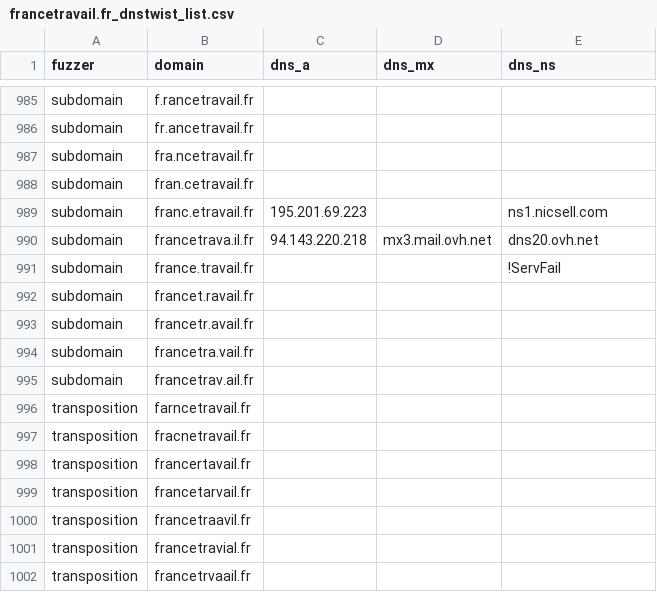
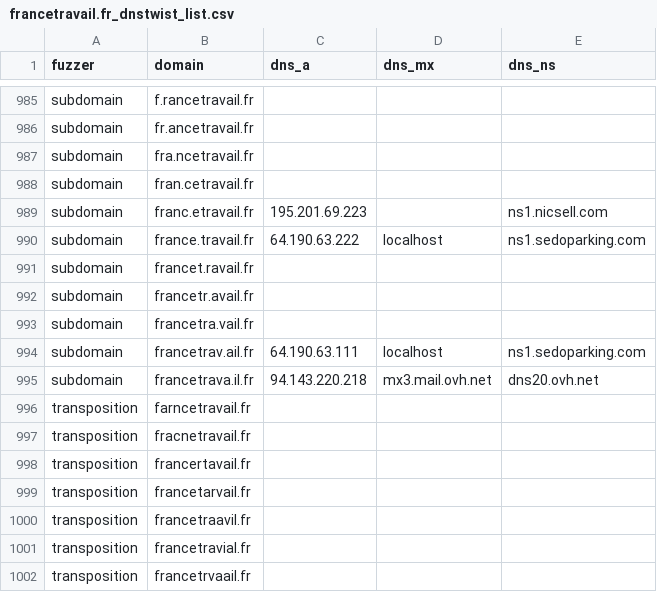
Before and after one commit to hamzajazib/awesome-lists, a CSV file: Lists/Phishing/DNSTWIST/francetravail.fr_dnstwist_list.csv, drawn as a sheet; only a part is shown, gaps mark what is left out.

```diff
--- a/Lists/Phishing/DNSTWIST/francetravail.fr_dnstwist_list.csv
+++ b/Lists/Phishing/DNSTWIST/francetravail.fr_dnstwist_list.csv
@@ -989,4 +989,3 @@ subdomain,fran.cetravail.fr,,,
 subdomain,franc.etravail.fr,195.201.69.223,,ns1.nicsell.com
-subdomain,francetrava.il.fr,94.143.220.218,mx3.mail.ovh.net,dns20.ovh.net
-subdomain,france.travail.fr,,,!ServFail
+subdomain,france.travail.fr,64.190.63.222,localhost,ns1.sedoparking.com
 subdomain,francet.ravail.fr,,,
@@ -994,3 +993,4 @@ subdomain,francetr.avail.fr,,,
 subdomain,francetra.vail.fr,,,
-subdomain,francetrav.ail.fr,,,
+subdomain,francetrav.ail.fr,64.190.63.111,localhost,ns1.sedoparking.com
+subdomain,francetrava.il.fr,94.143.220.218,mx3.mail.ovh.net,dns20.ovh.net
 transposition,farncetravail.fr,,,
```
Also changed, not shown: Lists/Phishing/DNSTWIST/leboncoin.fr_dnstwist_list.csv, Lists/Phishing/DNSTWIST/login.microsoftonline.com_dnstwist_list.csv, 9 other files.
